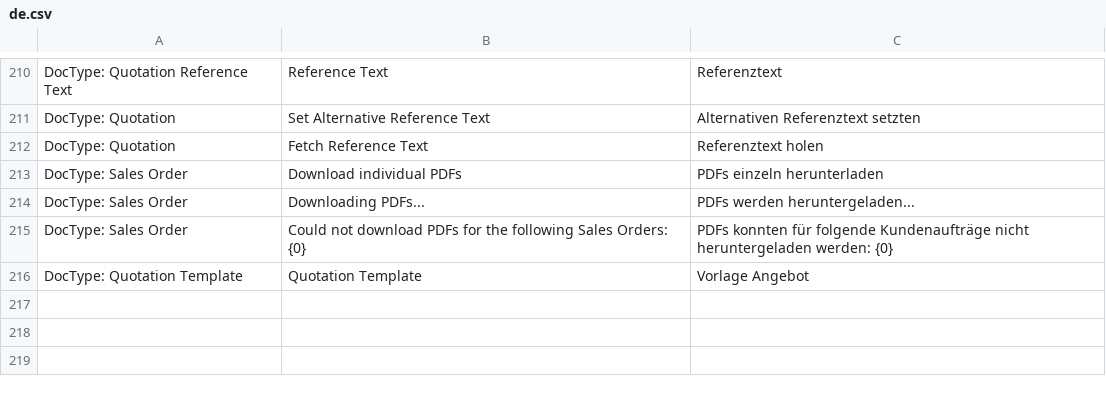
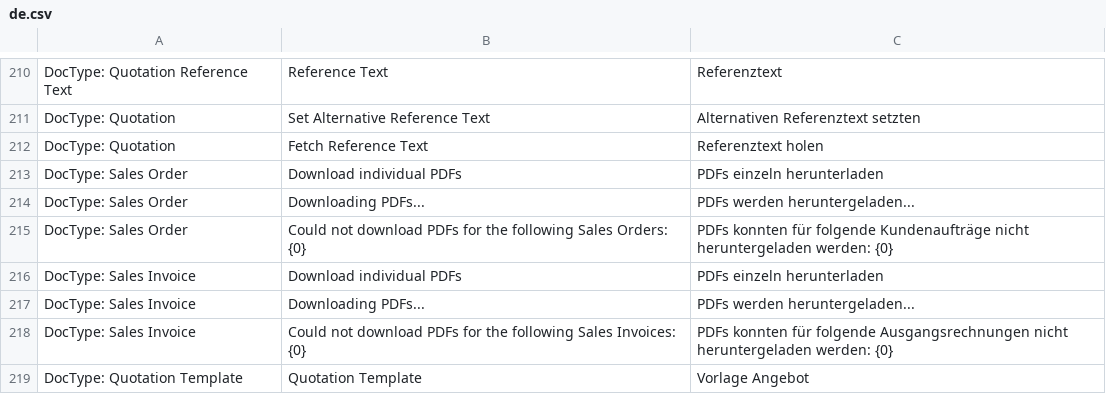
Before and after one commit to libracore/energielenker, a CSV file: energielenker/translations/de.csv, drawn as a sheet; only a part is shown, gaps mark what is left out.

Commit message:
SINV List Sammel-Einzel-Druck

```diff
--- a/energielenker/translations/de.csv
+++ b/energielenker/translations/de.csv
@@ -215,2 +215,5 @@ DocType: Sales Order,Downloading PDFs...,PDFs werden heruntergeladen...
 DocType: Sales Order,Could not download PDFs for the following Sales Orders: {0},PDFs konnten für folgende Kundenaufträge nicht heruntergeladen werden: {0}
+DocType: Sales Invoice,Download individual PDFs,PDFs einzeln herunterladen
+DocType: Sales Invoice,Downloading PDFs...,PDFs werden heruntergeladen...
+DocType: Sales Invoice,Could not download PDFs for the following Sales Invoices: {0},PDFs konnten für folgende Ausgangsrechnungen nicht heruntergeladen werden: {0}
 DocType: Quotation Template,Quotation Template,Vorlage Angebot
```
Also changed, not shown: 1 other file.
